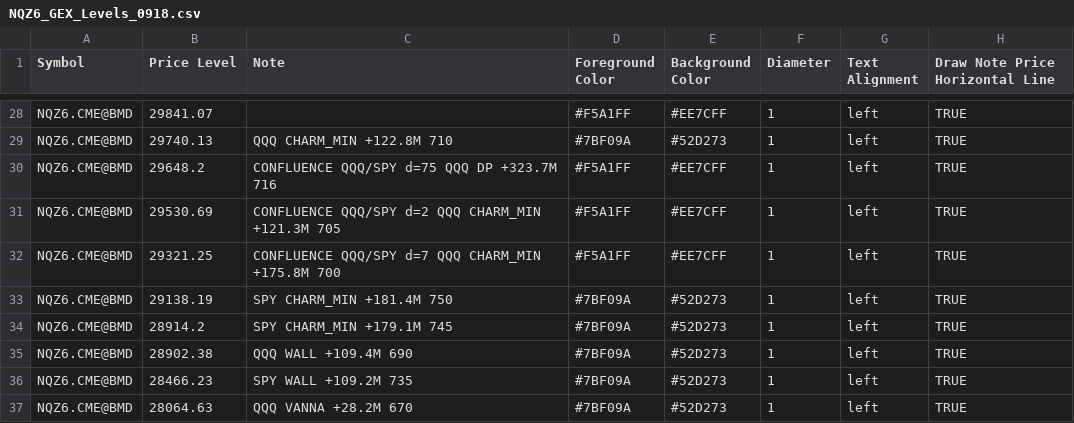
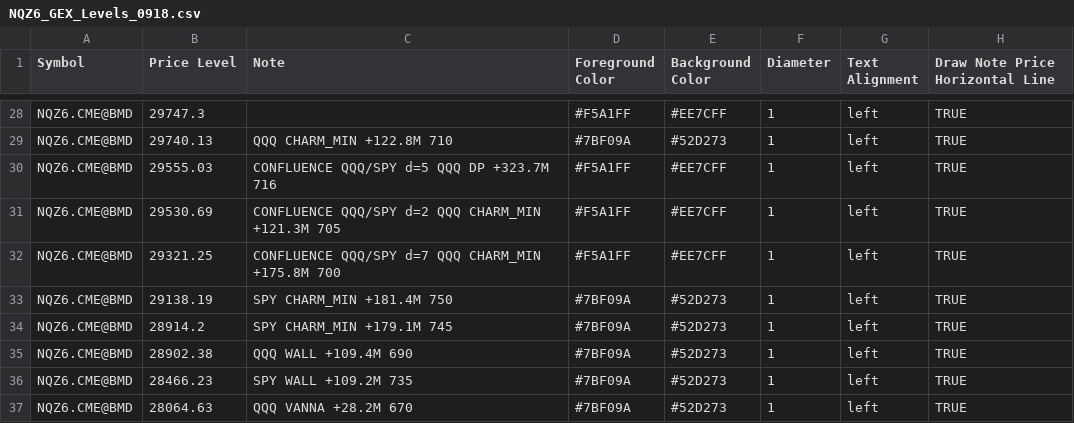
Before and after one commit to MonkeyTate/GEX-Levels, a CSV file: NQZ6_GEX_Levels_0918.csv, drawn as a sheet; only a part is shown, gaps mark what is left out; the diff covers the shown part only; the diff names each change by its address in the sheet, - before the commit and + after, or states it on an @@ line.

Commit message:
Update NQZ6_GEX_Levels_0918.csv

```diff
--- a/NQZ6_GEX_Levels_0918.csv
+++ b/NQZ6_GEX_Levels_0918.csv
-B28 (Price Level): 29841.07
+B28 (Price Level): 29747.3
-B30 (Price Level): 29648.2
+B30 (Price Level): 29555.03
-C30 (Note): CONFLUENCE QQQ/SPY d=75 QQQ DP +323.7M 716
+C30 (Note): CONFLUENCE QQQ/SPY d=5 QQQ DP +323.7M 716
```
Also changed, not shown: 2 added rows, 2 removed rows and 28 edited cells elsewhere in this file.
